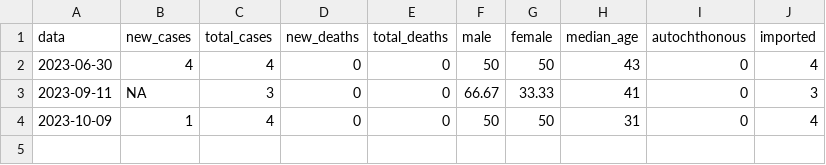
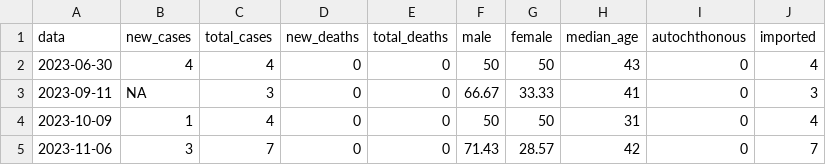
Before and after one commit to fbranda/arbovirus, a CSV file: chikungunya/chikungunya-ita-2023.csv, drawn as a sheet; the diff names each change by its address in the sheet, - before the commit and + after, or states it on an @@ line.

```diff
--- a/chikungunya/chikungunya-ita-2023.csv
+++ b/chikungunya/chikungunya-ita-2023.csv
+row 5: 2023-11-06 | 3 | 7 | 0 | 0 | 71.43 | 28.57 | 42 | 0 | 7
```
Also changed, not shown: chikungunya/chikungunya-ita-age-2023.csv, chikungunya/chikungunya-ita-regions-2023.csv, 1 other file.
